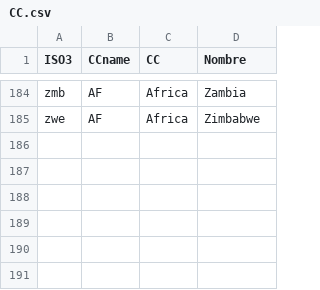
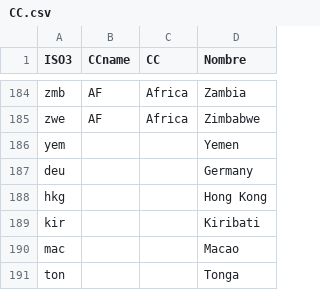
Before and after one commit to vmoprojs/ShinyApps, a CSV file: NetCent/data/CC.csv, drawn as a sheet; only a part is shown, gaps mark what is left out.

```diff
--- a/NetCent/data/CC.csv
+++ b/NetCent/data/CC.csv
@@ -185 +185,7 @@ zmb,AF,Africa,Zambia
 zwe,AF,Africa,Zimbabwe
+yem,,,Yemen
+deu,,,Germany
+hkg,,,Hong Kong
+kir,,,Kiribati
+mac,,,Macao
+ton,,,Tonga
```
Also changed, not shown: 5 other files.
